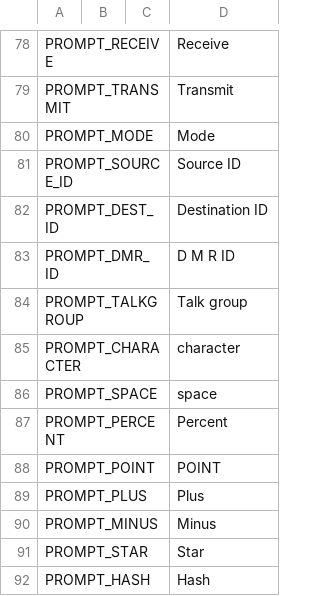
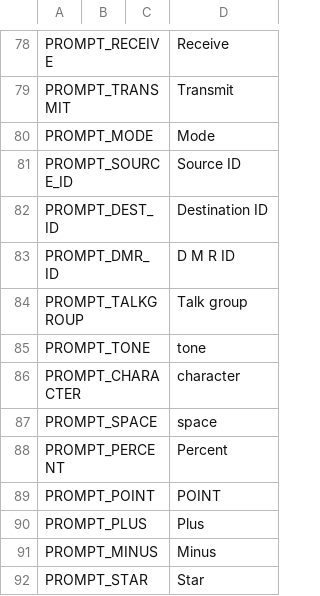
Before and after one commit to OpenRTX/OpenRTX, a CSV file: subprojects/voicePromptGenerator/languages/english_UK/wordlist_english_UK.csv, drawn as a sheet; only a part is shown, gaps mark what is left out; the shorter side is filled out with more unchanged rows; the diff names each change by its address in the sheet, - before the commit and + after, or states it on an @@ line.

Commit message:
Began work on the macros screen. Toggling tone or enabling/disabling (macros 1 and 2) now supported. Added new voice prompt for tone.

```diff
--- a/subprojects/voicePromptGenerator/languages/english_UK/wordlist_english_UK.csv
+++ b/subprojects/voicePromptGenerator/languages/english_UK/wordlist_english_UK.csv
+row 85: PROMPT_TONE |  |  | tone
```
Also changed, not shown: subprojects/voicePromptGenerator/languages/english_USA/wordlist_english_USA.csv, 15 other files.
